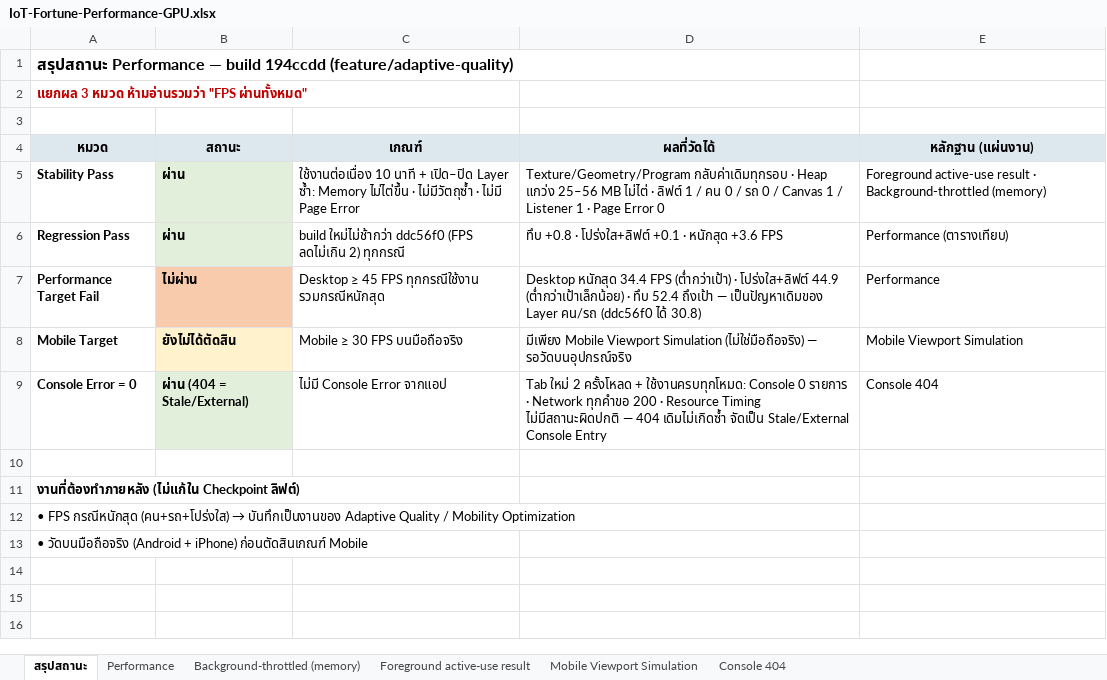
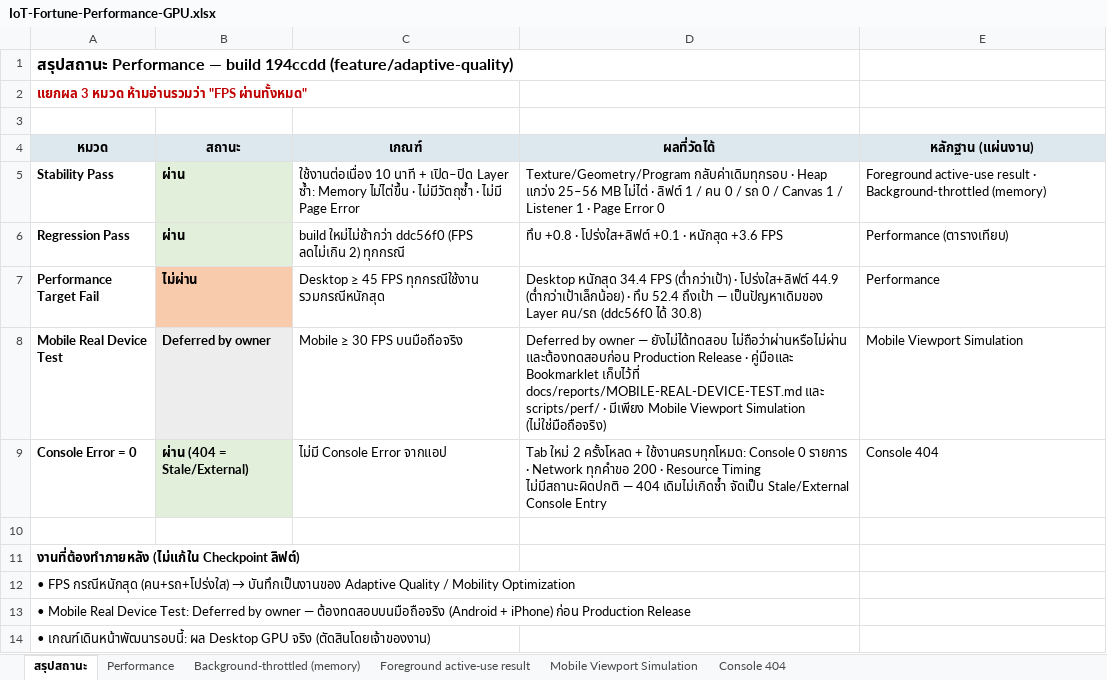
Before and after one commit to poyspoy/iot-fortune, an Excel workbook: docs/reports/IoT-Fortune-Performance-GPU.xlsx, sheet สรุปสถานะ, drawn as a sheet; values as stored, in another font and other column widths than the file's, no borders; removed rows and columns are numbered as before the commit, all else as after; the diff names each change by its address in the sheet, - before the commit and + after, or states it on an @@ line.

```diff
--- a/docs/reports/IoT-Fortune-Performance-GPU.xlsx (sheet สรุปสถานะ)
+++ b/docs/reports/IoT-Fortune-Performance-GPU.xlsx (sheet สรุปสถานะ)
-row 8: Mobile Target | ยังไม่ได้ตัดสิน | Mobile ≥ 30 FPS บนมือถือจริง | มีเพียง Mobile Viewport Simulation (ไม่ใช่มือถือจริง) — รอวัดบนอุปกรณ์จริง | Mobile Viewport Simulation
+row 8: Mobile Real Device Test | Deferred by owner | Mobile ≥ 30 FPS บนมือถือจริง | Deferred by owner — ยังไม่ได้ทดสอบ ไม่ถือว่าผ่านหรือไม่ผ่าน และต้องทดสอบก่อน Production Release · คู่มือและ Bookmarklet เก็บไว้ที่ docs/reports/MOBILE-REAL-DEVICE-TEST.md และ scripts/perf/ · มีเพียง Mobile Viewport Simulation (ไม่ใช่มือถือจริง) | Mobile Viewport Simulation
-A13 (หมวด): • วัดบนมือถือจริง (Android + iPhone) ก่อนตัดสินเกณฑ์ Mobile
+A13 (หมวด): • Mobile Real Device Test: Deferred by owner — ต้องทดสอบบนมือถือจริง (Android + iPhone) ก่อน Production Release
+row 14: • เกณฑ์เดินหน้าพัฒนารอบนี้: ผล Desktop GPU จริง (ตัดสินโดยเจ้าของงาน)
```
Also changed, not shown: sheet Mobile Viewport Simulation, 7 other files.
